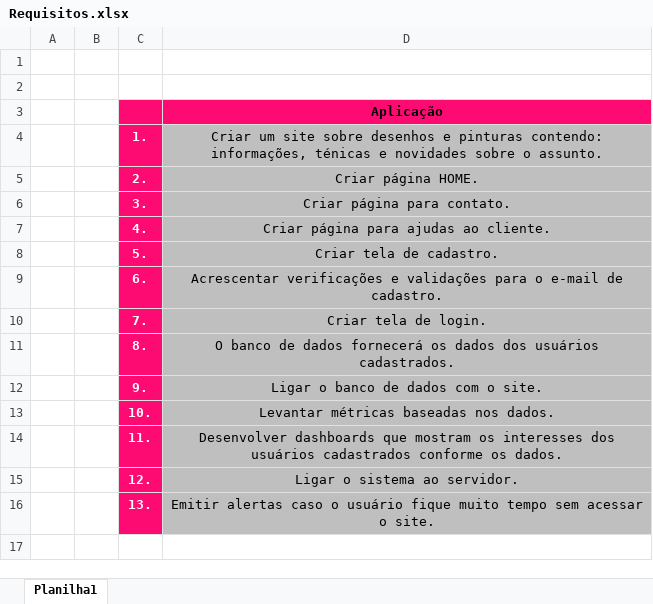
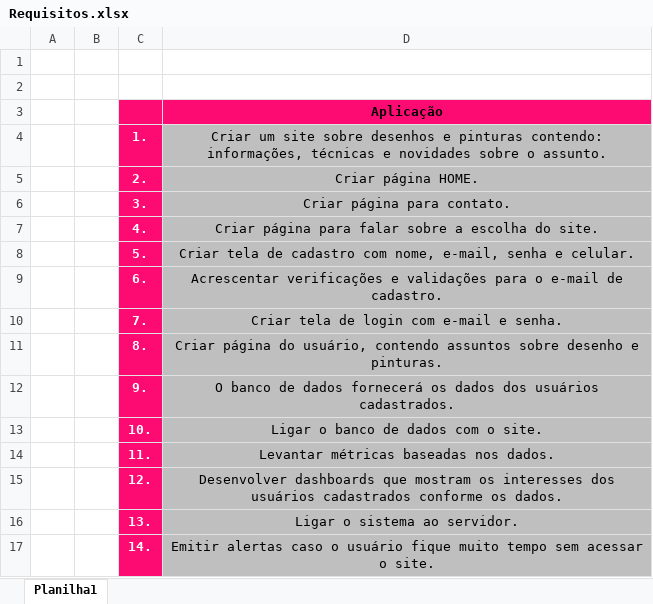
Before and after one commit to GiovannaButini/ProjetoIndividual, an Excel workbook: TI/Requisitos.xlsx, sheet Planilha1, drawn as a sheet; values as stored, in another font and other column widths than the file's, no borders; the diff names each change by its address in the sheet, - before the commit and + after, or states it on an @@ line.

Commit message:
Requisitos do projeto

```diff
--- a/TI/Requisitos.xlsx (sheet Planilha1)
+++ b/TI/Requisitos.xlsx (sheet Planilha1)
-D4: …contendo: informações, ténicas e novidades…
+D4: …contendo: informações, técnicas e novidades…
-D7: Criar página para ajudas ao cliente.
+D7: Criar página para falar sobre a escolha do site.
-D8: Criar tela de cadastro.
+D8: Criar tela de cadastro com nome, e-mail, senha e celular.
-D10: Criar tela de login.
+D10: Criar tela de login com e-mail e senha.
-D11: O banco de dados fornecerá os dados dos usuários cadastrados.
+D11: Criar página do usuário, contendo assuntos sobre desenho e pinturas.
-D12: Ligar o banco de dados com o site.
+D12: O banco de dados fornecerá os dados dos usuários cadastrados.
-D13: Levantar métricas baseadas nos dados.
+D13: Ligar o banco de dados com o site.
-D14: Desenvolver dashboards que mostram os interesses dos usuários cadastrados conforme os dados.
+D14: Levantar métricas baseadas nos dados.
-D15: Ligar o sistema ao servidor.
+D15: Desenvolver dashboards que mostram os interesses dos usuários cadastrados conforme os dados.
-D16: Emitir alertas caso o usuário fique muito tempo sem acessar o site.
+D16: Ligar o sistema ao servidor.
+row 17:  |  | 14. | Emitir alertas caso o usuário fique muito tempo sem acessar o site.
```
Also changed, not shown: TI/Backlog.xlsx.
